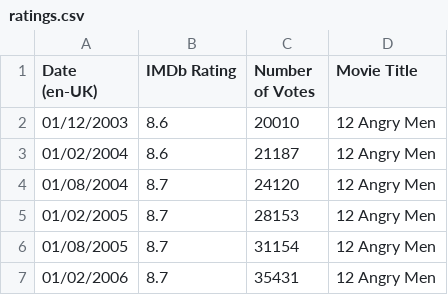
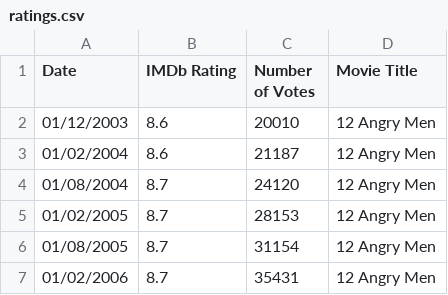
Before and after one commit to cognitedata/cognite-gql-pygen, a CSV file: examples/movie_domain/data/ratings.csv, drawn as a sheet; only a part is shown.

```diff
--- a/examples/movie_domain/data/ratings.csv
+++ b/examples/movie_domain/data/ratings.csv
@@ -1,2 +1,2 @@
-Date (en-UK),IMDb Rating,Number of Votes ,Movie Title
+Date,IMDb Rating,Number of Votes,Movie Title
 01/12/2003,8.6,20010,12 Angry Men
```
Also changed, not shown: examples/movie_domain/data/nominations.csv, examples/movie_domain/data/persons.csv, 3 other files.
